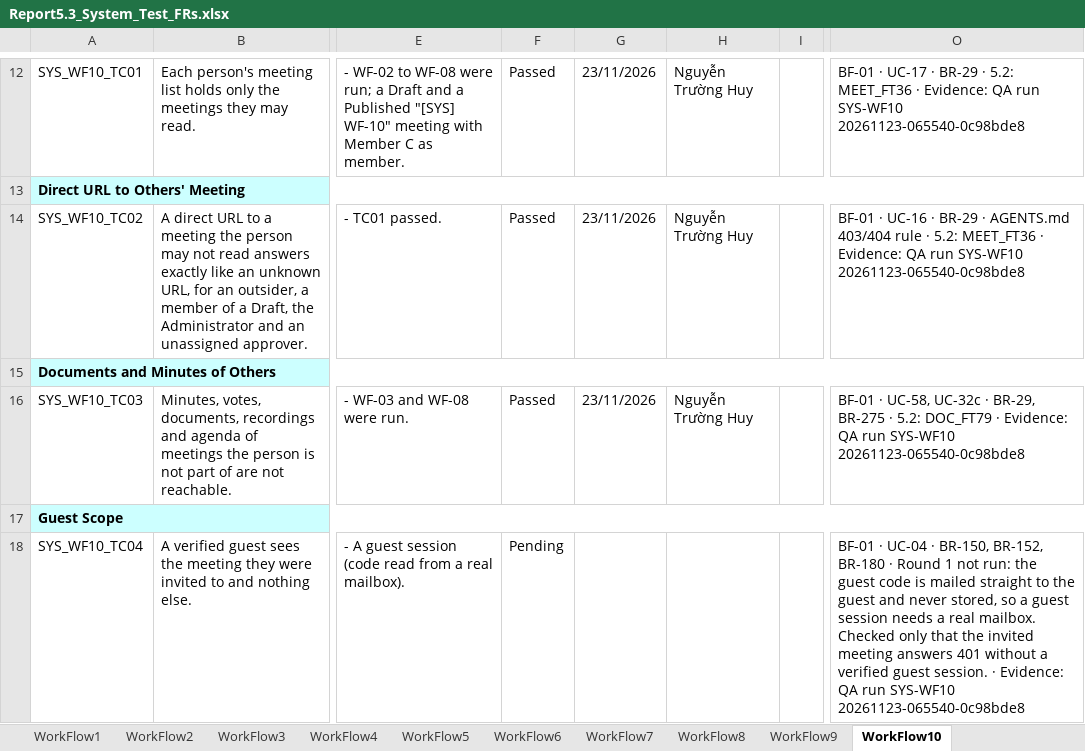
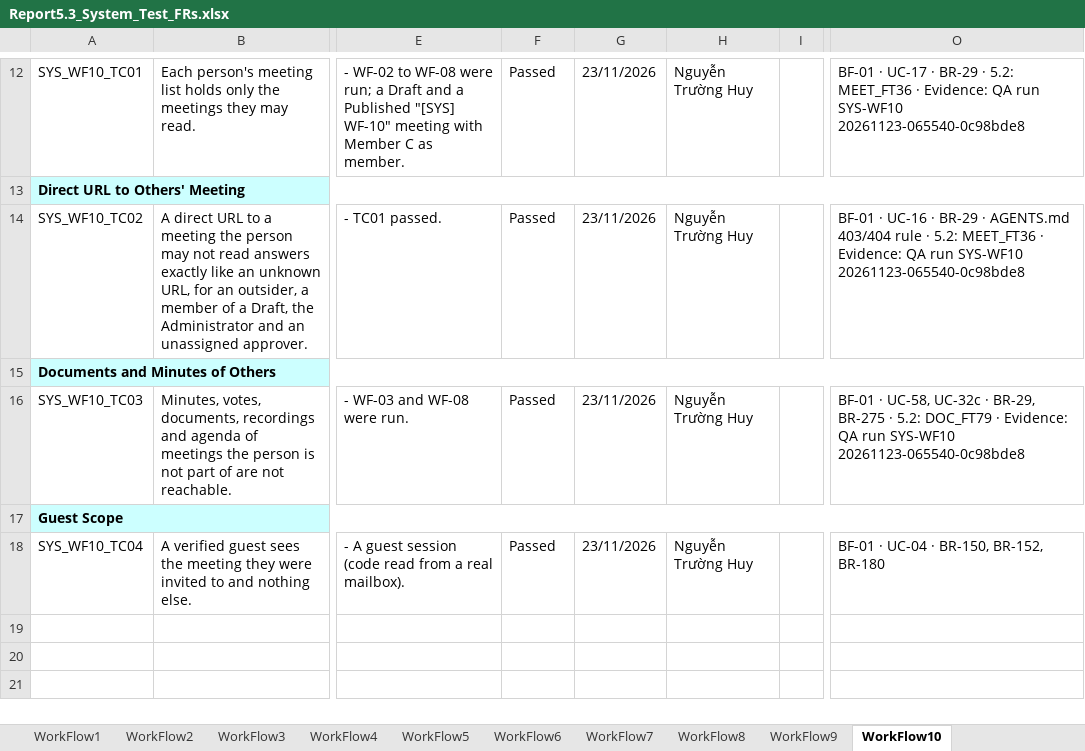
Before and after one commit to callmehai/FU-FA26-G116, an Excel workbook: docs/08-reports/test-reports/Report5.3_System_Test_FRs.xlsx, sheet WorkFlow10, drawn as a sheet; only a part is shown, gaps mark what is left out; values as stored, in another font and other column widths than the file's, no borders; the diff names each change by its address in the sheet, - before the commit and + after, or states it on an @@ line.

```diff
--- a/docs/08-reports/test-reports/Report5.3_System_Test_FRs.xlsx (sheet WorkFlow10)
+++ b/docs/08-reports/test-reports/Report5.3_System_Test_FRs.xlsx (sheet WorkFlow10)
-F18: Pending
+F18: Passed
-G18: (empty)
+G18: 23/11/2026
-H18: (empty)
+H18: Nguyễn Trường Huy
-O18: …BR-152, BR-180 · Round 1 not run: the guest code is mailed straight to the guest and never stored, so a guest session needs a real mailbox. Checked only that the invited meeting answers 401 without a verified guest session. · Evidence: QA run SYS-WF10 20261123-065540-0c98bde8
+O18: …BR-152, BR-180
```
Also changed, not shown: sheet WorkFlow4, sheet WorkFlow6, sheet WorkFlow5, sheet WorkFlow1, docs/08-reports/test-reports/Report5.4_System_Test_NFRs.xlsx, 15 other files.
